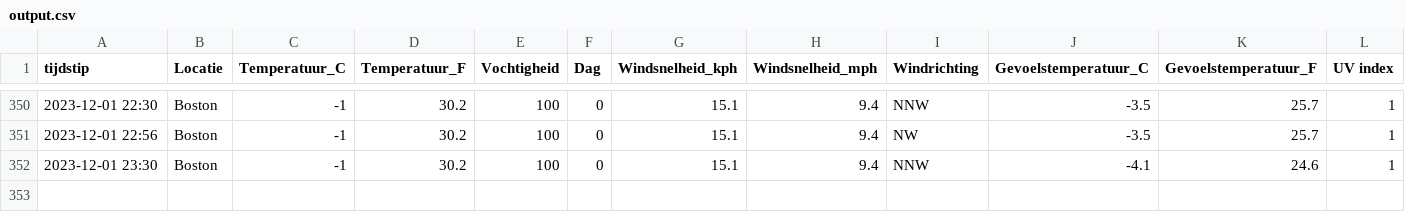
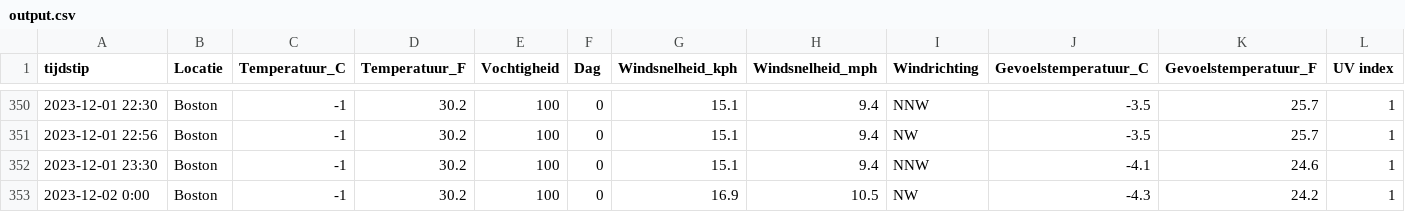
Before and after one commit to TomDeganck/AutomatieLinuxForDataScientist, a CSV file: data_storage/output.csv, drawn as a sheet; only a part is shown, gaps mark what is left out.

```diff
--- a/data_storage/output.csv
+++ b/data_storage/output.csv
@@ -352 +352,2 @@ tijdstip,Locatie,Temperatuur_C,Temperatuur_F,Vochtigheid,Dag,Windsnelheid_kph,Wi
 "2023-12-01 23:30","Boston",-1,30.2,100,0,15.1,9.4,"NNW",-4.1,24.6,1
+"2023-12-02 0:00","Boston",-1,30.2,100,0,16.9,10.5,"NW",-4.3,24.2,1
```
Also changed, not shown: 5 other files.
